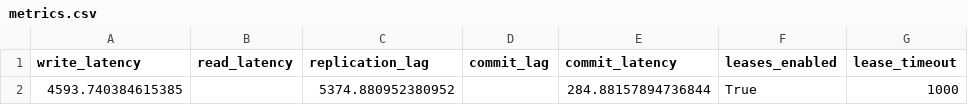
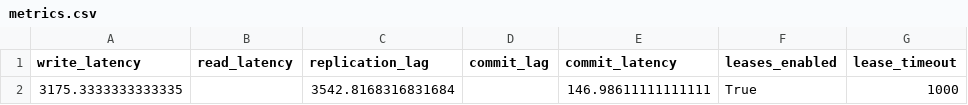
Before and after one commit to muratdem/RaftLeaderLeases, a CSV file: Python/metrics/metrics.csv, drawn as a sheet; only a part is shown; the diff names each change by its address in the sheet, - before the commit and + after, or states it on an @@ line.

```diff
--- a/Python/metrics/metrics.csv
+++ b/Python/metrics/metrics.csv
-A2 (write_latency): 4593.740384615385
+A2 (write_latency): 3175.3333333333335
-C2 (replication_lag): 5374.880952380952
+C2 (replication_lag): 3542.8168316831684
-E2 (commit_latency): 284.88157894736844
+E2 (commit_latency): 146.98611111111111
```
Also changed, not shown: 4 other files.
